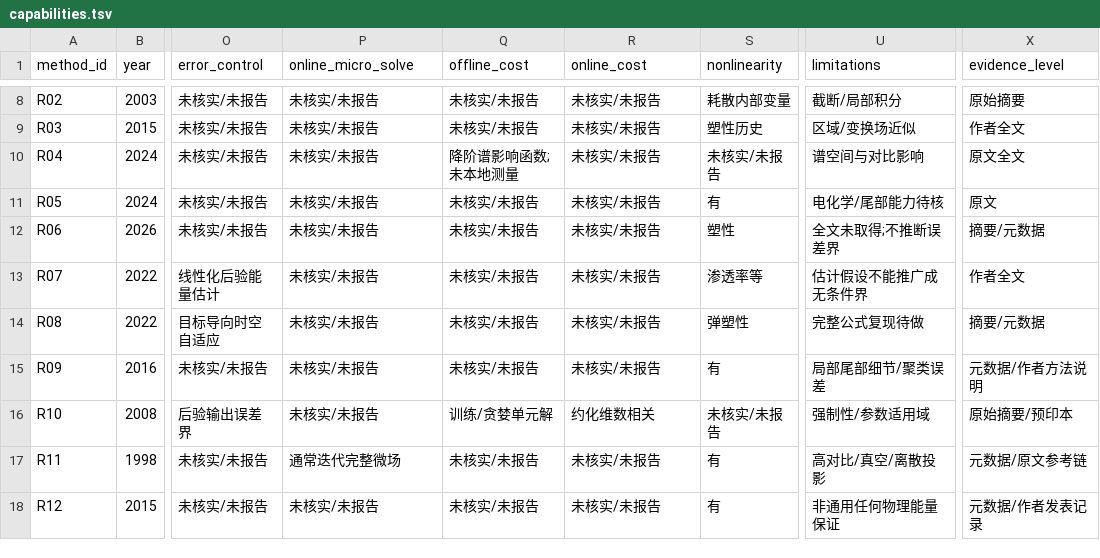
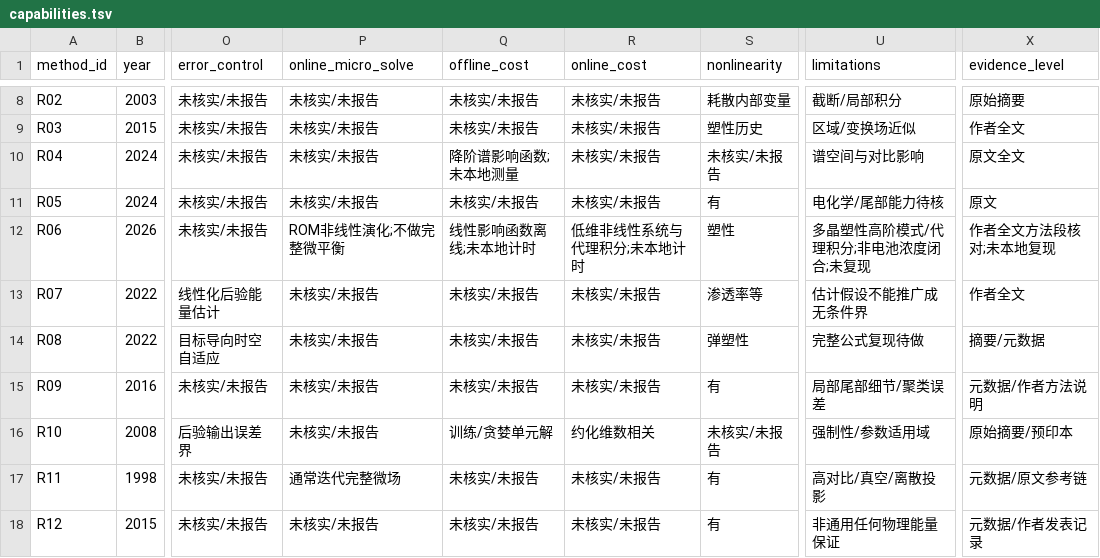
Before and after one commit to Zephyrainzjl/MORQEX, a TSV file: literature/capabilities.tsv, drawn as a sheet; only a part is shown, gaps mark what is left out; the diff names each change by its address in the sheet, - before the commit and + after, or states it on an @@ line.

```diff
--- a/literature/capabilities.tsv
+++ b/literature/capabilities.tsv
-P12 (online_micro_solve): 未核实/未报告
+P12 (online_micro_solve): ROM非线性演化;不做完整微平衡
-Q12 (offline_cost): 未核实/未报告
+Q12 (offline_cost): 线性影响函数离线;未本地计时
-R12 (online_cost): 未核实/未报告
+R12 (online_cost): 低维非线性系统与代理积分;未本地计时
-U12 (limitations): 全文未取得;不推断误差界
+U12 (limitations): 多晶塑性高阶模式/代理积分;非电池浓度闭合;未复现
-X12 (evidence_level): 摘要/元数据
+X12 (evidence_level): 作者全文方法段核对;未本地复现
```
Also changed, not shown: literature/references.tsv, 41 other files.
